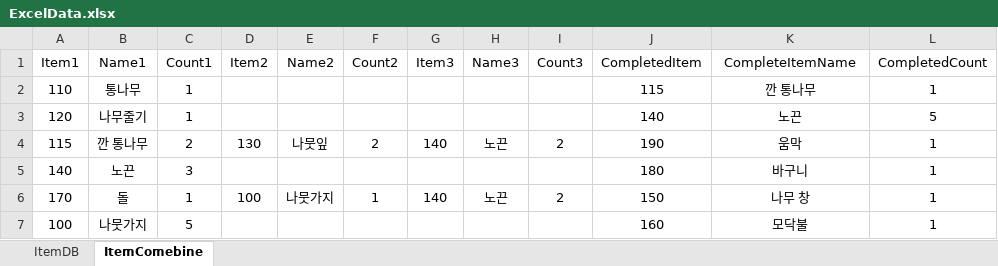
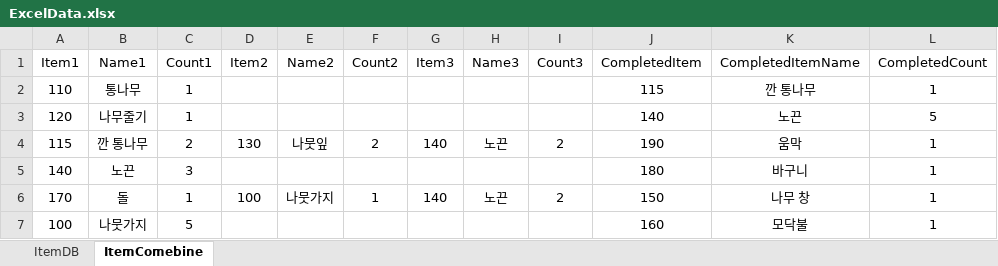
Before and after one commit to junseungwon/SSVProject, an Excel workbook: Assets/Excel/ExcelData.xlsx, sheet ItemComebine, drawn as a sheet; values as stored, in another font and other column widths than the file's, no borders; the diff names each change by its address in the sheet, - before the commit and + after, or states it on an @@ line.

```diff
--- a/Assets/Excel/ExcelData.xlsx (sheet ItemComebine)
+++ b/Assets/Excel/ExcelData.xlsx (sheet ItemComebine)
-K1: CompleteItemName
+K1: CompletedItemName
```
Also changed, not shown: sheet ItemDB, 45 other files.
